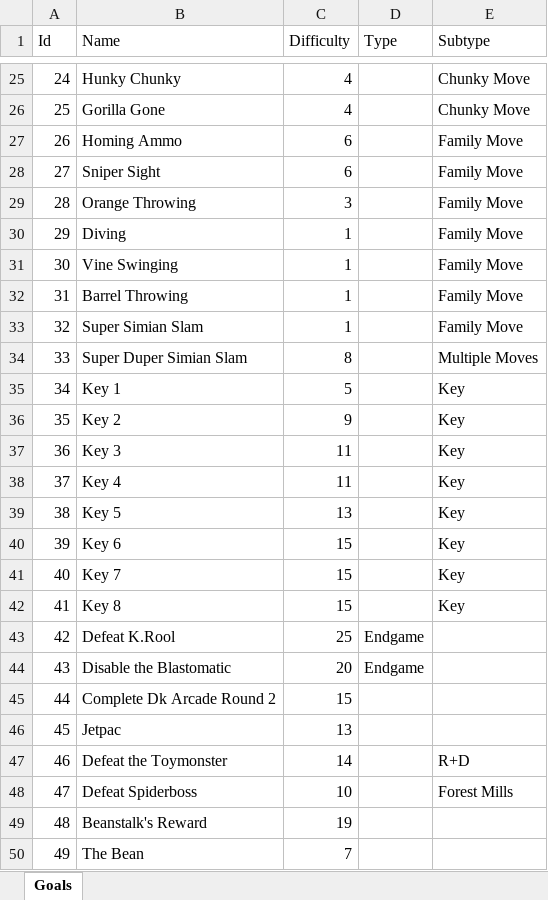
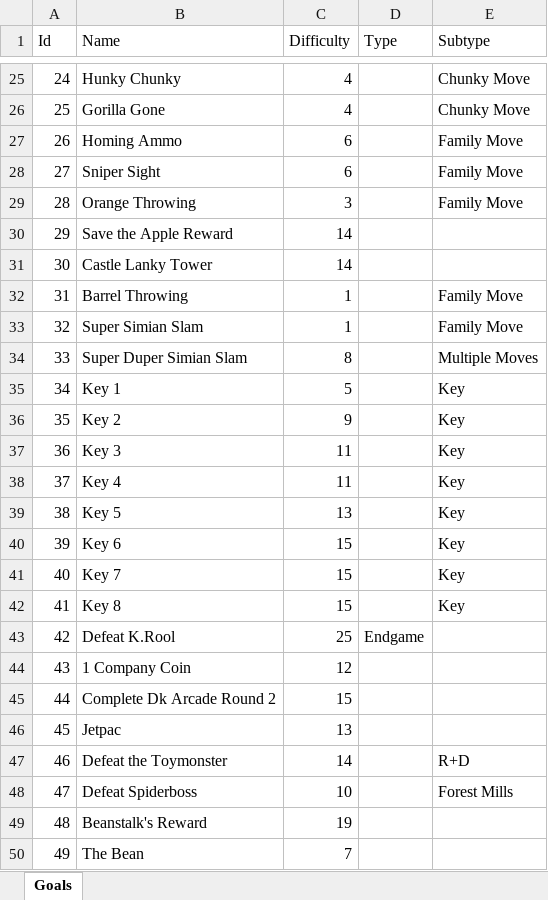
Before and after one commit to LoganToken/Bingo, an Excel workbook: scripts/DK64 Randomizer Bingo Goals.xlsx, sheet Goals, drawn as a sheet; only a part is shown, gaps mark what is left out; values as stored, in another font and other column widths than the file's, no borders; charts and pictures not drawn; the diff names each change by its address in the sheet, - before the commit and + after, or states it on an @@ line.

Commit message:
4/25 goal list update

```diff
--- a/scripts/DK64 Randomizer Bingo Goals.xlsx (sheet Goals)
+++ b/scripts/DK64 Randomizer Bingo Goals.xlsx (sheet Goals)
-B30 (Name): Diving
+B30 (Name): Save the Apple Reward
-C30:C31 (Difficulty): 1
+C30:C31 (Difficulty): 14
-E30:E31 (Subtype): Family Move
+E30:E31 (Subtype): (empty)
-B31 (Name): Vine Swinging
+B31 (Name): Castle Lanky Tower
-B44 (Name): Disable the Blastomatic
+B44 (Name): 1 Company Coin
-C44 (Difficulty): 20
+C44 (Difficulty): 12
-D44 (Type): Endgame
+D44 (Type): (empty)
```
Also changed, not shown: 2 other files.
